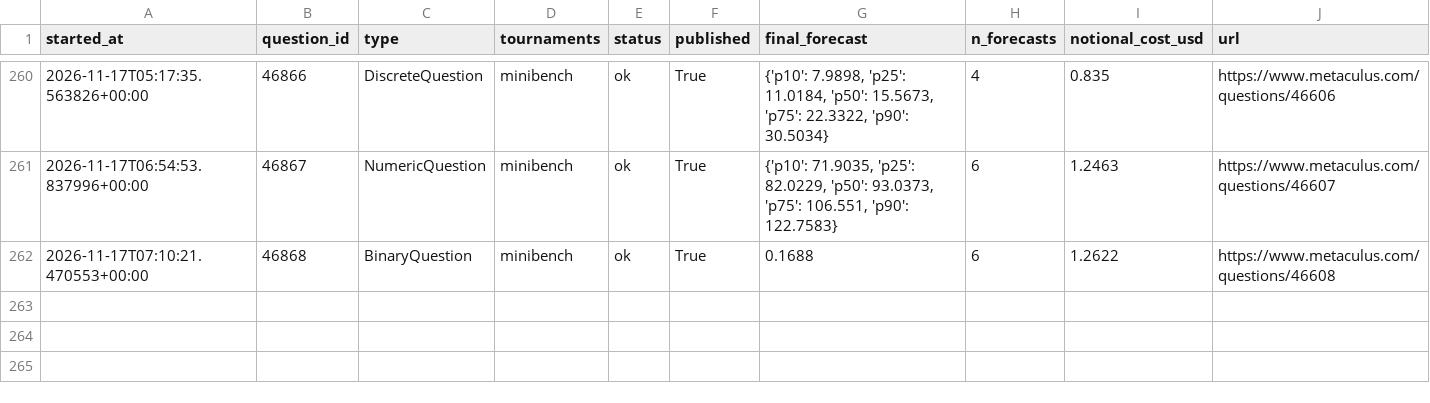
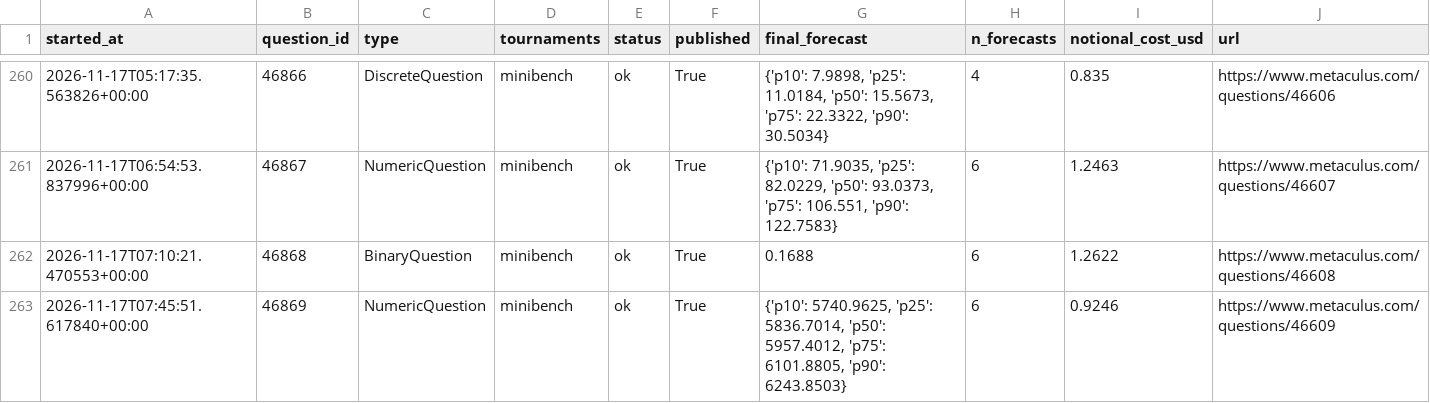
Before and after one commit to foggysteam/metaculus-bot, a CSV file: forecast_logs/index.csv, drawn as a sheet; only a part is shown, gaps mark what is left out.

Commit message:
Forecast logs 2026-11-17T07:49Z

```diff
--- a/forecast_logs/index.csv
+++ b/forecast_logs/index.csv
@@ -262 +262,2 @@ started_at,question_id,type,tournaments,status,published,final_forecast,n_foreca
 2026-11-17T07:10:21.470553+00:00,46868,BinaryQuestion,"minibench",ok,True,"0.1688",6,1.2622,https://www.metaculus.com/questions/46608
+2026-11-17T07:45:51.617840+00:00,46869,NumericQuestion,"minibench",ok,True,"{'p10': 5740.9625, 'p25': 5836.7014, 'p50': 5957.4012, 'p75': 6101.8805, 'p90': 6243.8503}",6,0.9246,https://www.metaculus.com/questions/46609
```
Also changed, not shown: 1 other file.
